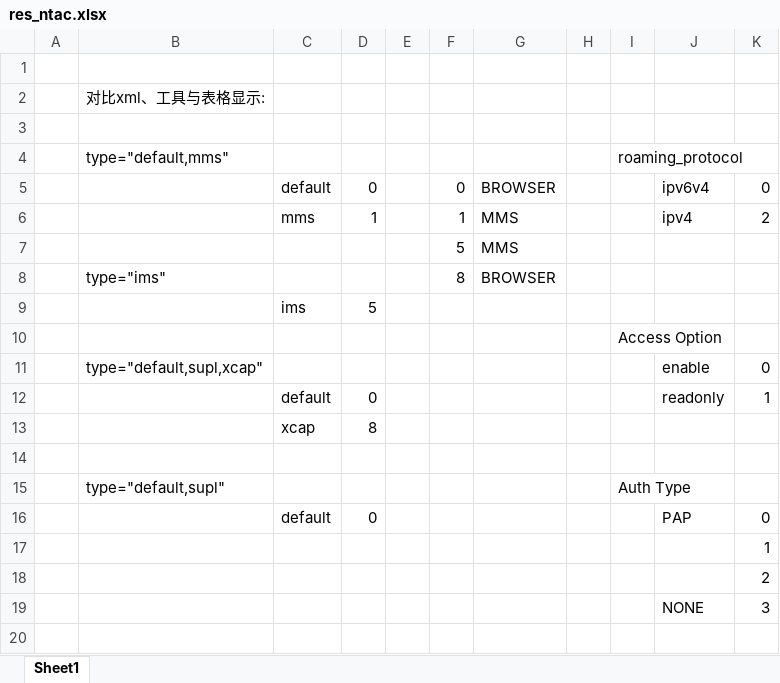
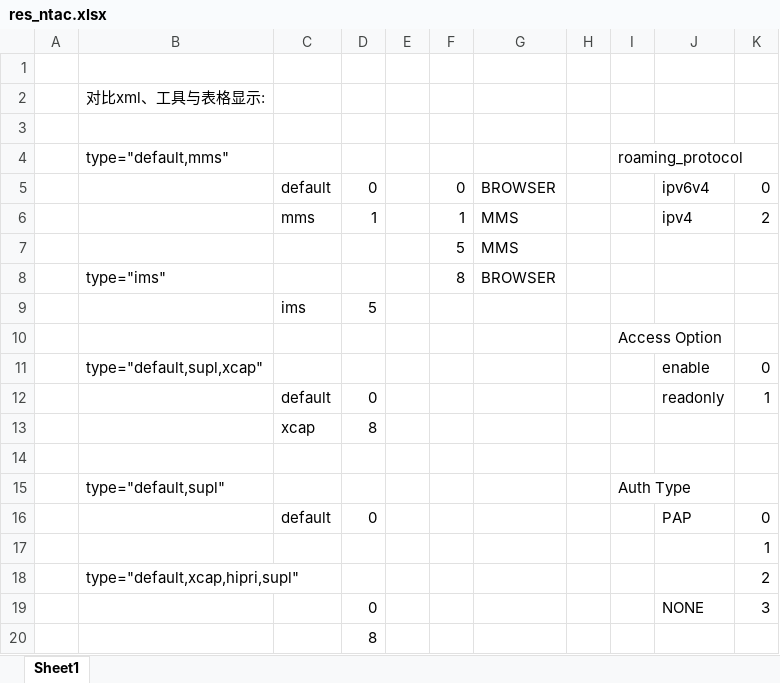
Before and after one commit to seefs/tool_mini, an Excel workbook: tool/6_res_str/res_ntac.xlsx, sheet Sheet1, drawn as a sheet; values as stored, in another font and other column widths than the file's, no borders; the diff names each change by its address in the sheet, - before the commit and + after, or states it on an @@ line.

```diff
--- a/tool/6_res_str/res_ntac.xlsx (sheet Sheet1)
+++ b/tool/6_res_str/res_ntac.xlsx (sheet Sheet1)
-B18 (type="default,mms"): (empty)
+B18 (type="default,mms"): type="default,xcap,hipri,supl"
-D19: (empty)
+D19: 0
+row 20:  |  |  | 8
```
Also changed, not shown: tool/3_公式/color.xlsx, tool/3_公式/date.xlsx, 14 other files.
